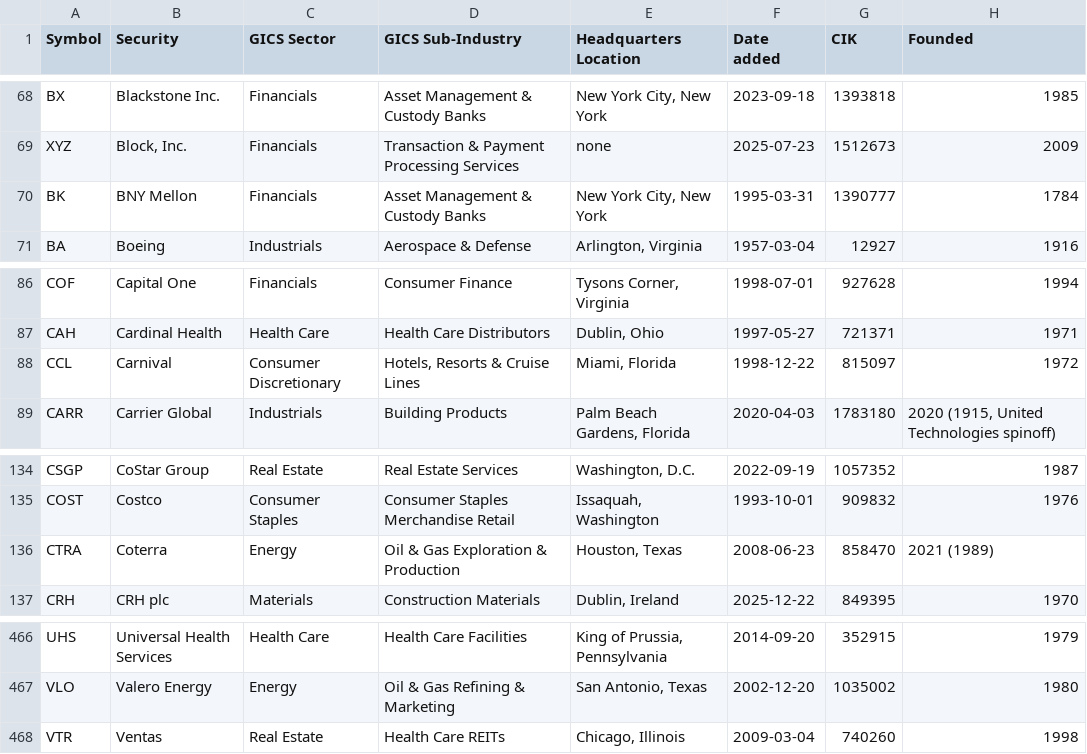
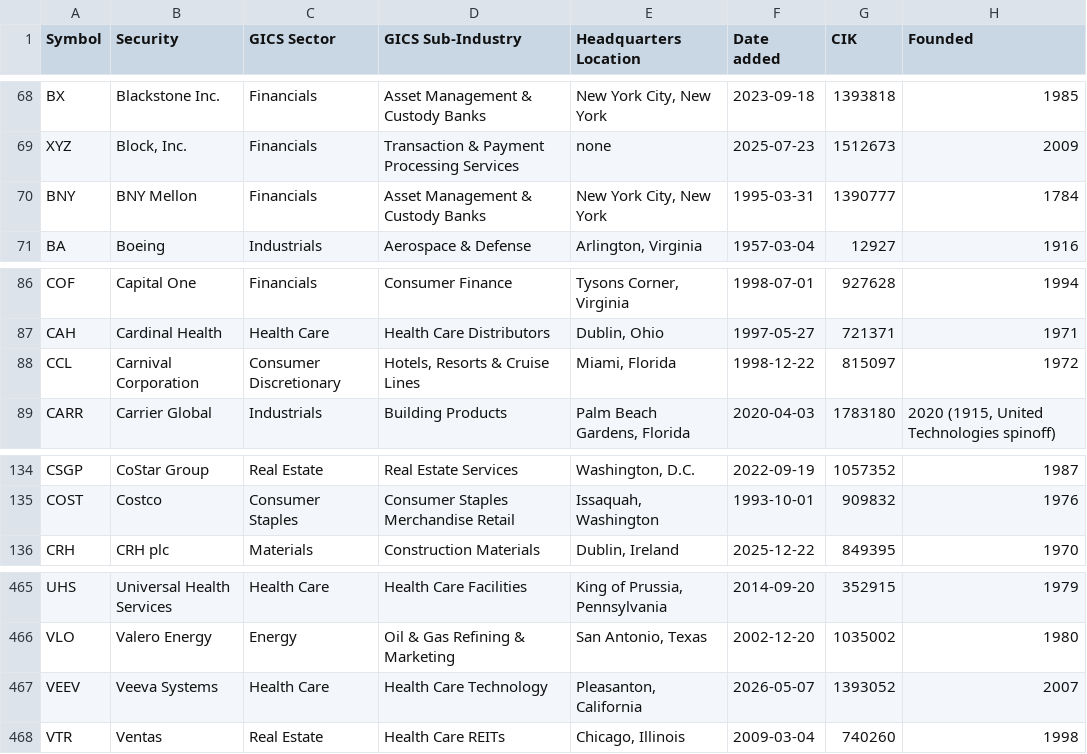
Before and after one commit to PAT0216/paper-trader, a CSV file: data/sp500_current.csv, drawn as a sheet; only a part is shown, gaps mark what is left out.

```diff
--- a/data/sp500_current.csv
+++ b/data/sp500_current.csv
@@ -69,3 +69,3 @@ BX,Blackstone Inc.,Financials,Asset Management & Custody Banks,"New York City, N
 XYZ,"Block, Inc.",Financials,Transaction & Payment Processing Services,none,2025-07-23,1512673,2009
-BK,BNY Mellon,Financials,Asset Management & Custody Banks,"New York City, New York",1995-03-31,1390777,1784
+BNY,BNY Mellon,Financials,Asset Management & Custody Banks,"New York City, New York",1995-03-31,1390777,1784
 BA,Boeing,Industrials,Aerospace & Defense,"Arlington, Virginia",1957-03-04,12927,1916
@@ -87,3 +87,3 @@ COF,Capital One,Financials,Consumer Finance,"Tysons Corner, Virginia",1998-07-01
 CAH,Cardinal Health,Health Care,Health Care Distributors,"Dublin, Ohio",1997-05-27,721371,1971
-CCL,Carnival,Consumer Discretionary,"Hotels, Resorts & Cruise Lines","Miami, Florida",1998-12-22,815097,1972
+CCL,Carnival Corporation,Consumer Discretionary,"Hotels, Resorts & Cruise Lines","Miami, Florida",1998-12-22,815097,1972
 CARR,Carrier Global,Industrials,Building Products,"Palm Beach Gardens, Florida",2020-04-03,1783180,"2020 (1915, United Technologies spinoff)"
@@ -135,3 +135,2 @@ CSGP,CoStar Group,Real Estate,Real Estate Services,"Washington, D.C.",2022-09-19
 COST,Costco,Consumer Staples,Consumer Staples Merchandise Retail,"Issaquah, Washington",1993-10-01,909832,1976
-CTRA,Coterra,Energy,Oil & Gas Exploration & Production,"Houston, Texas",2008-06-23,858470,2021 (1989)
 CRH,CRH plc,Materials,Construction Materials,"Dublin, Ireland",2025-12-22,849395,1970
@@ -467,2 +466,3 @@ UHS,Universal Health Services,Health Care,Health Care Facilities,"King of Prussi
 VLO,Valero Energy,Energy,Oil & Gas Refining & Marketing,"San Antonio, Texas",2002-12-20,1035002,1980
+VEEV,Veeva Systems,Health Care,Health Care Technology,"Pleasanton, California",2026-05-07,1393052,2007
 VTR,Ventas,Real Estate,Health Care REITs,"Chicago, Illinois",2009-03-04,740260,1998
```
Also changed, not shown: 1 other file.
